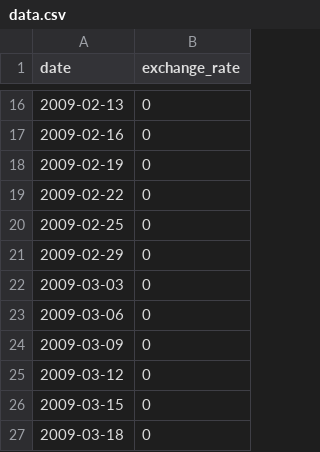
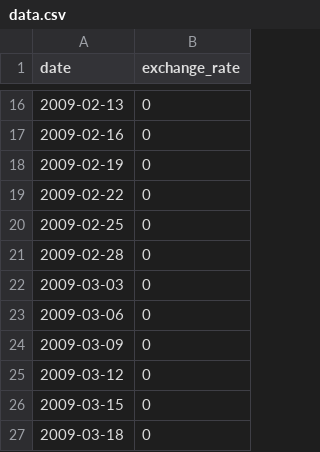
Before and after one commit to harshkumbhani/cpp_piscine, a CSV file: module09/ex00/data.csv, drawn as a sheet; only a part is shown, gaps mark what is left out.

Commit message:
Fixed issue with date checker

```diff
--- a/module09/ex00/data.csv
+++ b/module09/ex00/data.csv
@@ -20,3 +20,3 @@ date,exchange_rate
 2009-02-25,0
-2009-02-29,0
+2009-02-28,0
 2009-03-03,0
```
Also changed, not shown: module09/ex00/test.csv, 3 other files.
